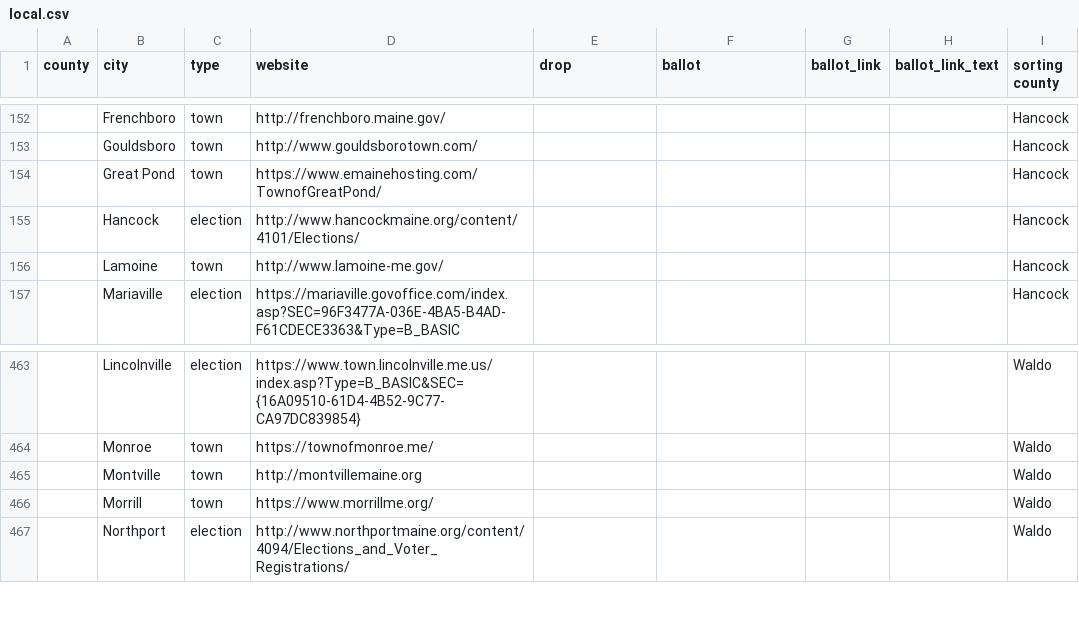
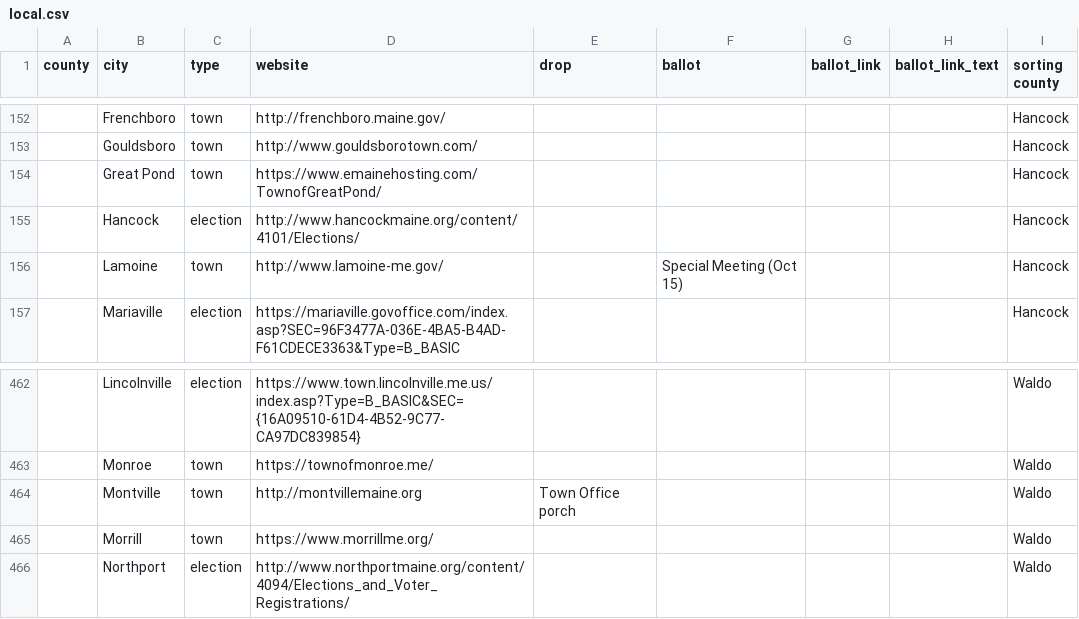
Before and after one commit to OpenMaine/maineballot, a CSV file: _data/local_elections/local.csv, drawn as a sheet; only a part is shown, gaps mark what is left out; addresses are those after the commit; the diff covers the shown part only; the diff names each change by its address in the sheet, - before the commit and + after, or states it on an @@ line.

Commit message:
Adds remaining towns

```diff
--- a/_data/local_elections/local.csv
+++ b/_data/local_elections/local.csv
-F156 (ballot): (empty)
+F156 (ballot): Special Meeting (Oct 15)
-E464 (drop): (empty)
+E464 (drop): Town Office porch
```
Also changed, not shown: 1 removed row and 26 edited cells elsewhere in this file.
